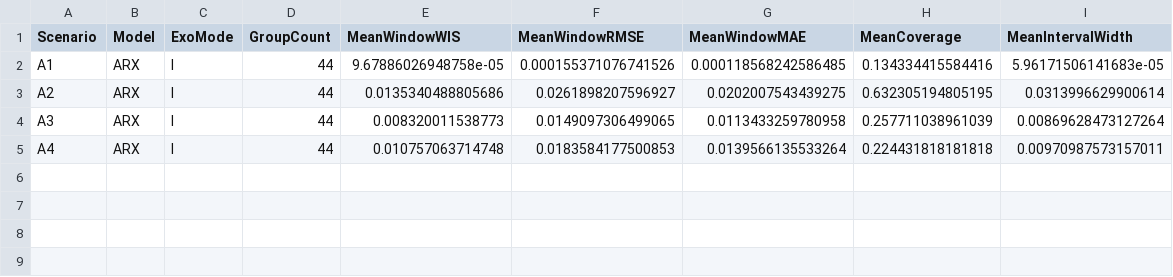
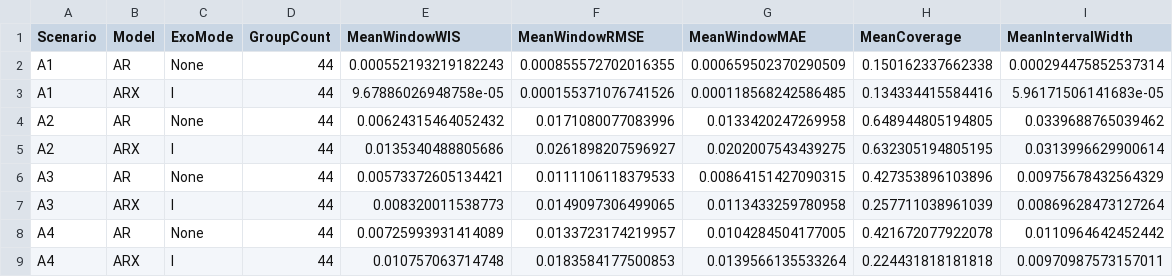
Before and after one commit to Kaahin-19/hybrid-epidemic-forecasting, a CSV file: results/partA/tables/partA_04_scenario_summary.csv, drawn as a sheet; the diff names each change by its address in the sheet, - before the commit and + after, or states it on an @@ line.

```diff
--- a/results/partA/tables/partA_04_scenario_summary.csv
+++ b/results/partA/tables/partA_04_scenario_summary.csv
+row 2: A1 | AR | None | 44 | 0.000552193219182243 | 0.000855572702016355 | 0.000659502370290509 | 0.150162337662338 | 0.000294475852537314
+row 4: A2 | AR | None | 44 | 0.00624315464052432 | 0.0171080077083996 | 0.0133420247269958 | 0.648944805194805 | 0.0339688765039462
+row 6: A3 | AR | None | 44 | 0.00573372605134421 | 0.0111106118379533 | 0.00864151427090315 | 0.427353896103896 | 0.00975678432564329
+row 8: A4 | AR | None | 44 | 0.00725993931414089 | 0.0133723174219957 | 0.0104284504177005 | 0.421672077922078 | 0.0110964642452442
```
Also changed, not shown: results/partA/tables/partA_04_horizon_summary.csv, results/partA/tables/partA_04_interval_summary.csv, 27 other files.
